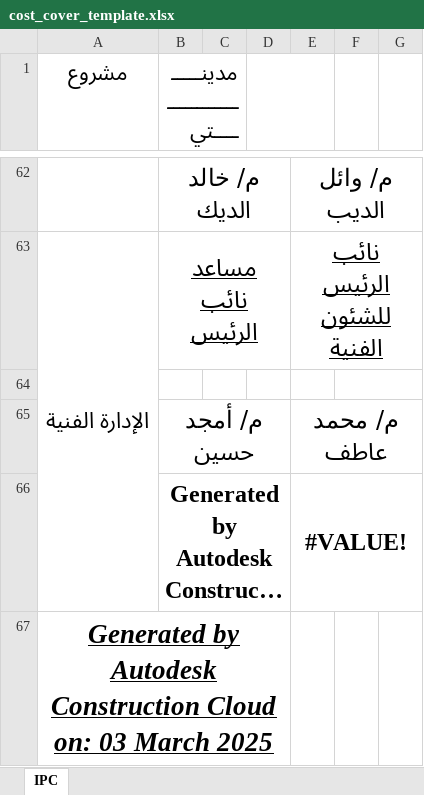
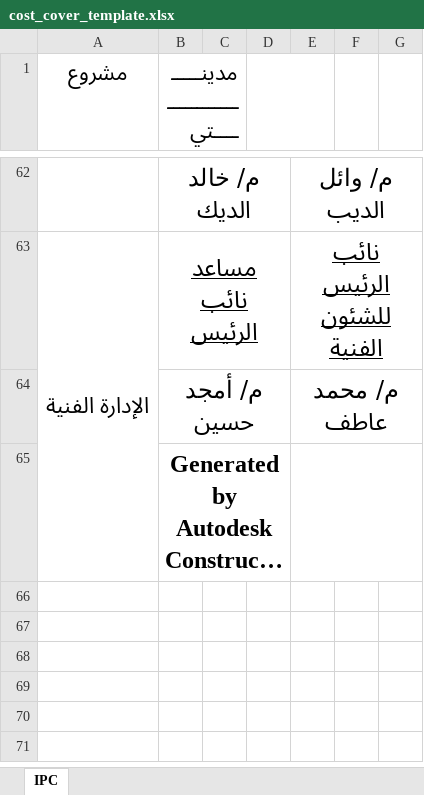
Before and after one commit to Adhamzineldin/PDF_Automater, an Excel workbook: templates/cost_cover_template.xlsx, sheet IPC, drawn as a sheet; only a part is shown, gaps mark what is left out; long unchanged cells end in …; values as stored, in another font and other column widths than the file's, no borders; charts and pictures not drawn; removed rows and columns are numbered as before the commit, all else as after; the diff names each change by its address in the sheet, - before the commit and + after, or states it on an @@ line.

Commit message:
fix: update cost.py to change subtitle cell reference from D4 to E4

```diff
--- a/templates/cost_cover_template.xlsx (sheet IPC)
+++ b/templates/cost_cover_template.xlsx (sheet IPC)
-row 64: (empty)
-E65: #VALUE!
+E65: (empty)
-row 67: Generated by Autodesk Construction Cloud on: 03 March 2025
```
Also changed, not shown: charts or pictures.
